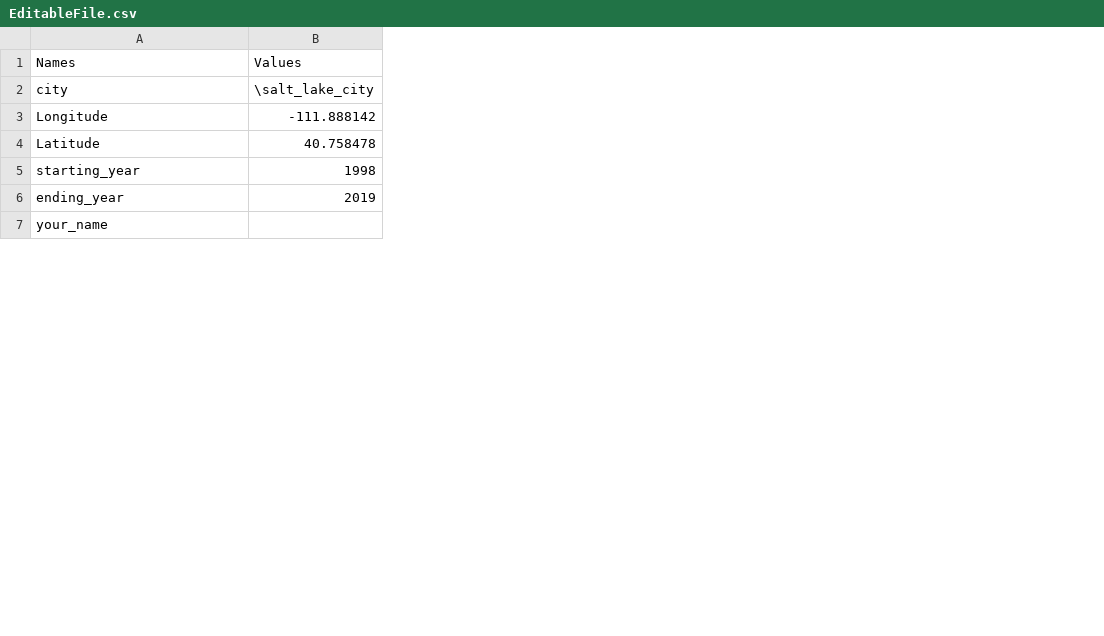
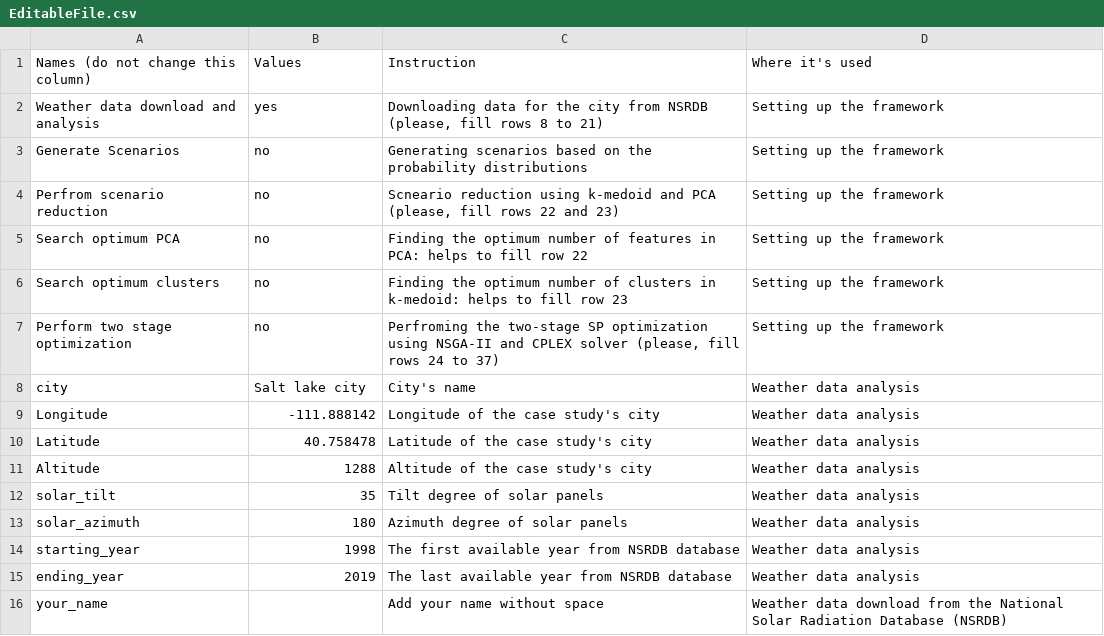
Before and after one commit to zahraghh/Two_Stage_SP, a CSV file: EditableFile.csv, drawn as a sheet; only a part is shown; addresses are those after the commit; the diff covers the shown part only; the diff names each change by its address in the sheet, - before the commit and + after, or states it on an @@ line.

```diff
--- a/EditableFile.csv
+++ b/EditableFile.csv
+column C, row 1: Instruction; rows 8-10: City's name | Longitude of the case study's city | Latitude of the case study's city; rows 14-16: The first available year from NSRDB database | The last available year from NSRDB database | Add your name without space
+column D, row 1: Where it's used; rows 8-10: all Weather data analysis; rows 14-16: Weather data analysis | Weather data analysis | Weather data download from the National Solar Radiation Database (NSRDB)
-A1: Names
+A1: Names (do not change this column)
+row 2: Weather data download and analysis | yes | Downloading data for the city from NSRDB (please, fill rows 8 to 21) | Setting up the framework
+row 3: Generate Scenarios | no | Generating scenarios based on the probability distributions | Setting up the framework
+row 4: Perfrom scenario reduction | no | Scneario reduction using k-medoid and PCA (please, fill rows 22 and 23) | Setting up the framework
+row 5: Search optimum PCA | no | Finding the optimum number of features in PCA: helps to fill row 22 | Setting up the framework
+row 6: Search optimum clusters | no | Finding the optimum number of clusters in k-medoid: helps to fill row 23 | Setting up the framework
+row 7: Perform two stage optimization | no | Perfroming the two-stage SP optimization using NSGA-II and CPLEX solver (please, fill rows 24 to 37) | Setting up the framework
-B8: \salt_lake_city
+B8: Salt lake city
+row 11: Altitude | 1288 | Altitude of the case study's city | Weather data analysis
+row 12: solar_tilt | 35 | Tilt degree of solar panels | Weather data analysis
+row 13: solar_azimuth | 180 | Azimuth degree of solar panels | Weather data analysis
```
Also changed, not shown: 16 added rows and 1 removed row elsewhere in this file.
